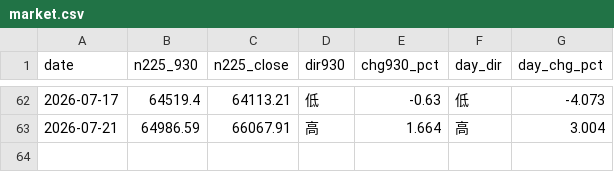
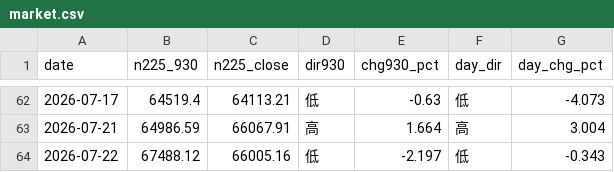
Before and after one commit to parachan-go/daytrade-dashboard, a CSV file: market.csv, drawn as a sheet; only a part is shown, gaps mark what is left out; the diff names each change by its address in the sheet, - before the commit and + after, or states it on an @@ line.

```diff
--- a/market.csv
+++ b/market.csv
+row 64: 2026-07-22 | 67488.12 | 66005.16 | 低 | -2.197 | 低 | -0.343
```
Also changed, not shown: records.csv, 2 other files.
